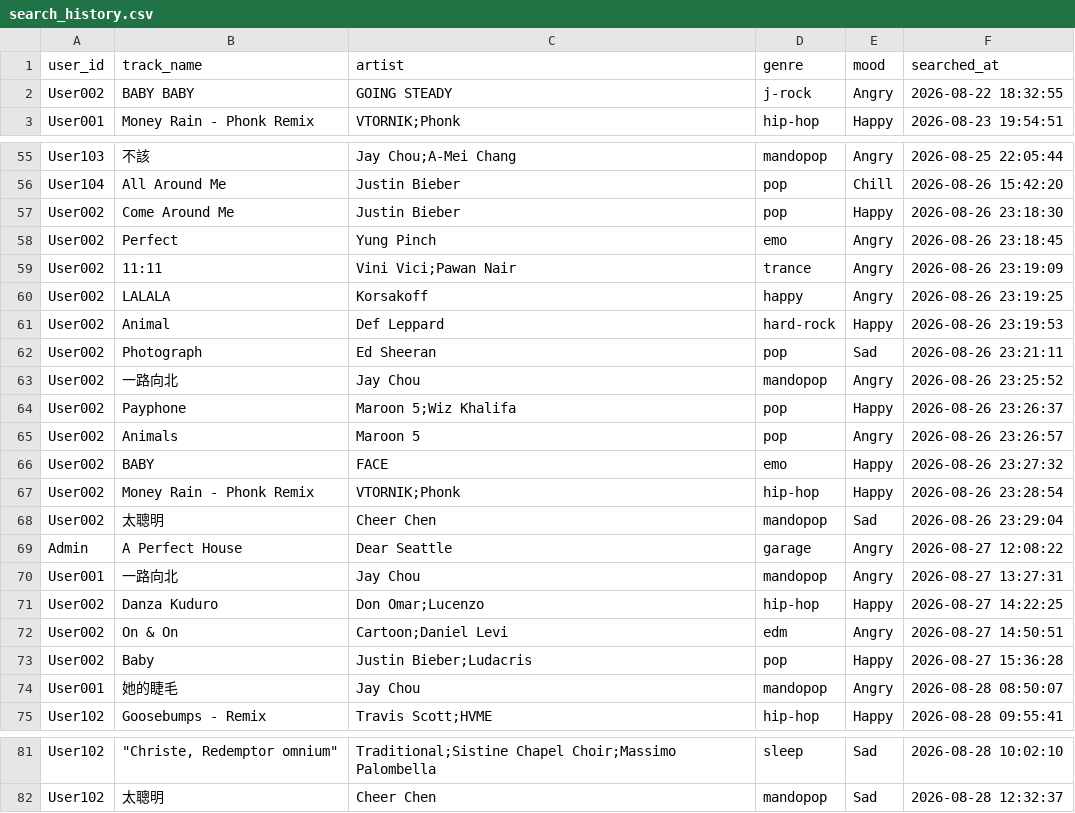
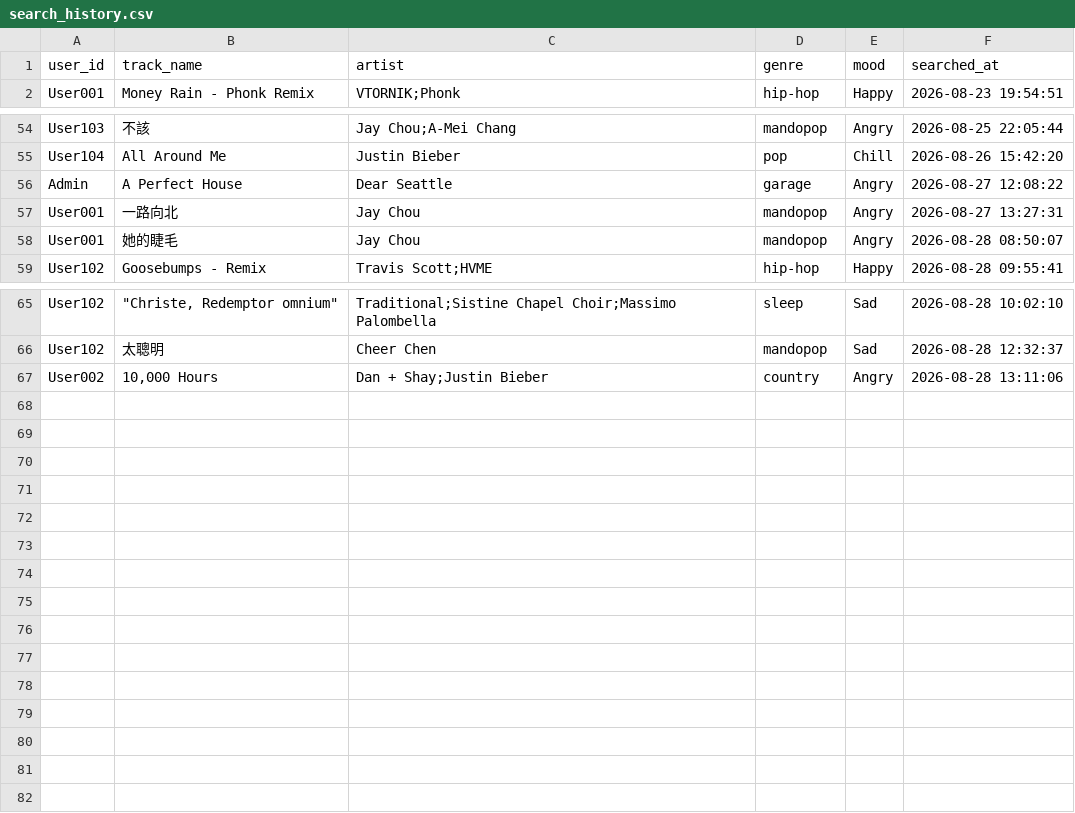
Before and after one commit to sansparrows-jpg/AI-Recommended-System, a CSV file: RecommendedSystemAssignment/data/search_history.csv, drawn as a sheet; only a part is shown, gaps mark what is left out.

```diff
--- a/RecommendedSystemAssignment/data/search_history.csv
+++ b/RecommendedSystemAssignment/data/search_history.csv
@@ -1,3 +1,2 @@
 user_id,track_name,artist,genre,mood,searched_at
-User002,BABY BABY,GOING STEADY,j-rock,Angry,2026-08-22 18:32:55
 User001,Money Rain - Phonk Remix,VTORNIK;Phonk,hip-hop,Happy,2026-08-23 19:54:51
@@ -56,19 +55,4 @@ User103,不該,Jay Chou;A-Mei Chang,mandopop,Angry,2026-08-25 22:05:44
 User104,All Around Me,Justin Bieber,pop,Chill,2026-08-26 15:42:20
-User002,Come Around Me,Justin Bieber,pop,Happy,2026-08-26 23:18:30
-User002,Perfect,Yung Pinch,emo,Angry,2026-08-26 23:18:45
-User002,11:11,Vini Vici;Pawan Nair,trance,Angry,2026-08-26 23:19:09
-User002,LALALA,Korsakoff,happy,Angry,2026-08-26 23:19:25
-User002,Animal,Def Leppard,hard-rock,Happy,2026-08-26 23:19:53
-User002,Photograph,Ed Sheeran,pop,Sad,2026-08-26 23:21:11
-User002,一路向北,Jay Chou,mandopop,Angry,2026-08-26 23:25:52
-User002,Payphone,Maroon 5;Wiz Khalifa,pop,Happy,2026-08-26 23:26:37
-User002,Animals,Maroon 5,pop,Angry,2026-08-26 23:26:57
-User002,BABY,FACE,emo,Happy,2026-08-26 23:27:32
-User002,Money Rain - Phonk Remix,VTORNIK;Phonk,hip-hop,Happy,2026-08-26 23:28:54
-User002,太聰明,Cheer Chen,mandopop,Sad,2026-08-26 23:29:04
 Admin,A Perfect House,Dear Seattle,garage,Angry,2026-08-27 12:08:22
 User001,一路向北,Jay Chou,mandopop,Angry,2026-08-27 13:27:31
-User002,Danza Kuduro,Don Omar;Lucenzo,hip-hop,Happy,2026-08-27 14:22:25
-User002,On & On,Cartoon;Daniel Levi,edm,Angry,2026-08-27 14:50:51
-User002,Baby,Justin Bieber;Ludacris,pop,Happy,2026-08-27 15:36:28
 User001,她的睫毛,Jay Chou,mandopop,Angry,2026-08-28 08:50:07
@@ -82 +66,2 @@ User102,"""Christe, Redemptor omnium""",Traditional;Sistine Chapel Choir;Massimo
 User102,太聰明,Cheer Chen,mandopop,Sad,2026-08-28 12:32:37
+User002,"10,000 Hours",Dan + Shay;Justin Bieber,country,Angry,2026-08-28 13:11:06
```
Also changed, not shown: RecommendedSystemAssignment/data/real_user_ratings.csv, 1 other file.
